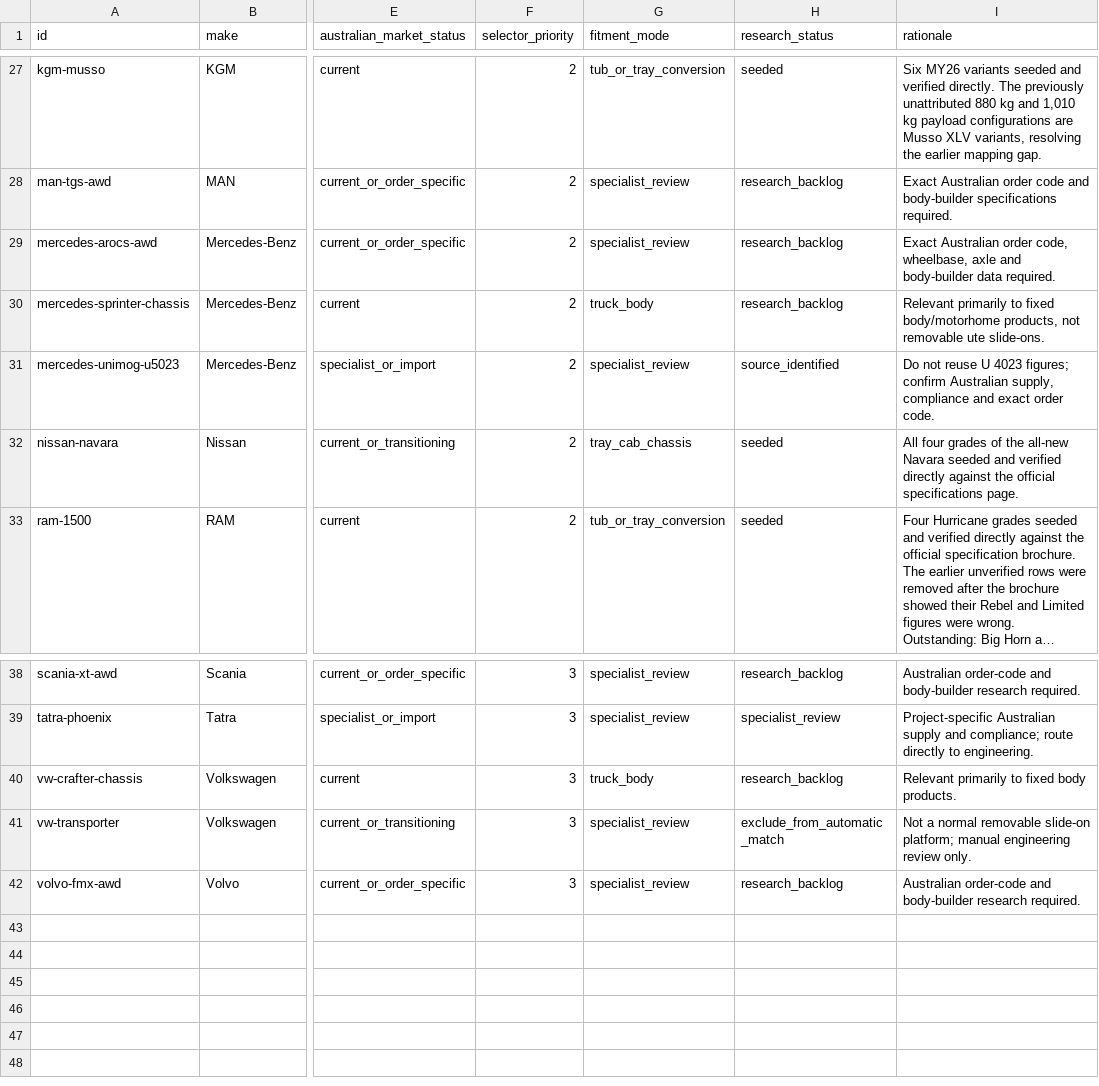
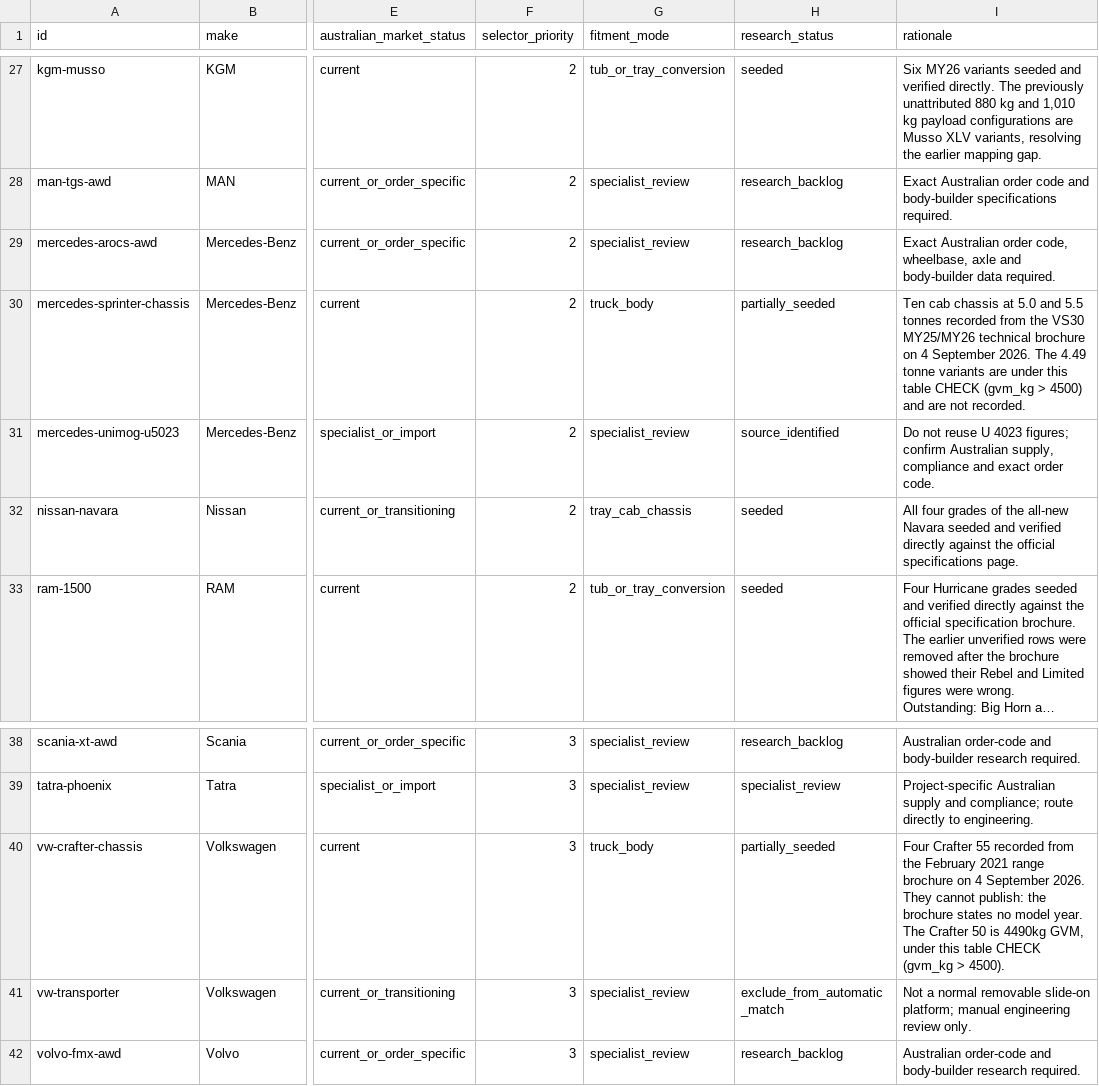
Before and after one commit to Thabonel/beyondrv-site, a CSV file: data/vehicle-selector/model-coverage.csv, drawn as a sheet; only a part is shown, gaps mark what is left out; long unchanged cells end in …; the diff names each change by its address in the sheet, - before the commit and + after, or states it on an @@ line.

```diff
--- a/data/vehicle-selector/model-coverage.csv
+++ b/data/vehicle-selector/model-coverage.csv
-H30 (research_status): research_backlog
+H30 (research_status): partially_seeded
-I30 (rationale): Relevant primarily to fixed body/motorhome products, not removable ute slide-ons.
+I30 (rationale): Ten cab chassis at 5.0 and 5.5 tonnes recorded from the VS30 MY25/MY26 technical brochure on 4 September 2026. The 4.49 tonne variants are under this table CHECK (gvm_kg > 4500) and are not recorded.
-H40 (research_status): research_backlog
+H40 (research_status): partially_seeded
-I40 (rationale): Relevant primarily to fixed body products.
+I40 (rationale): Four Crafter 55 recorded from the February 2021 range brochure on 4 September 2026. They cannot publish: the brochure states no model year. The Crafter 50 is 4490kg GVM, under this table CHECK (gvm_kg > 4500).
```
Also changed, not shown: 3 other files.
